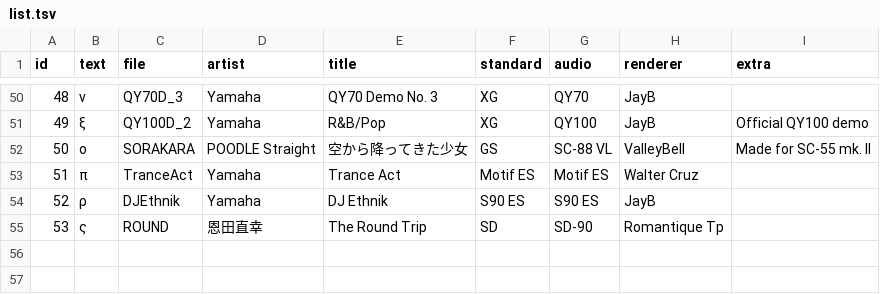
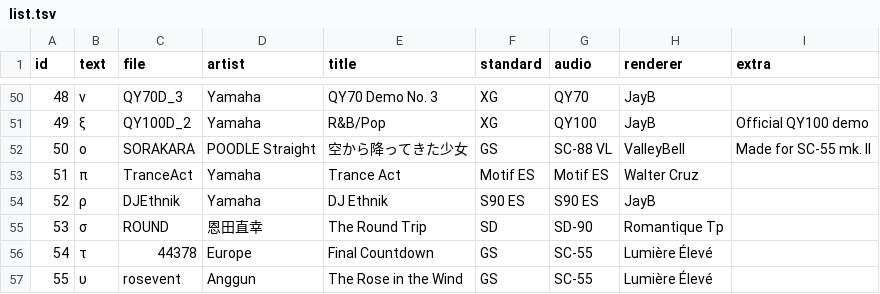
Before and after one commit to ltgcgo/midi-demo-data, a TSV file: collection/octavia/list.tsv, drawn as a sheet; only a part is shown, gaps mark what is left out.

```diff
--- a/collection/octavia/list.tsv
+++ b/collection/octavia/list.tsv
@@ -54,2 +54,4 @@ id	text	file	artist	title	standard	audio	renderer	extra
 52	ρ	DJEthnik	Yamaha	DJ Ethnik	S90 ES	S90 ES	JayB	
-53	ς	ROUND	恩田直幸	The Round Trip	SD	SD-90	Romantique Tp	
+53	σ	ROUND	恩田直幸	The Round Trip	SD	SD-90	Romantique Tp	
+54	τ	44378	Europe	Final Countdown	GS	SC-55	Lumière Élevé	
+55	υ	rosevent	Anggun	The Rose in the Wind	GS	SC-55	Lumière Élevé
```
Also changed, not shown: 10 other files.
